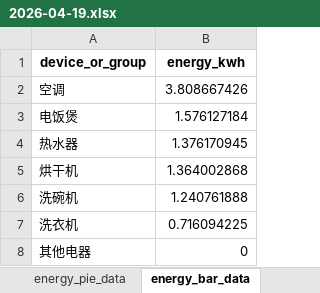
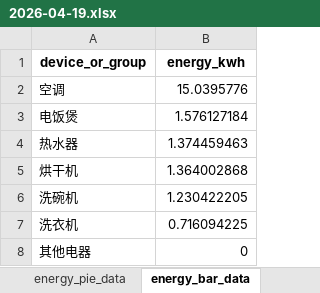
Before and after one commit to scutwlguo/jie-neng-jian-pai, an Excel workbook: data/all_datasets/REDD/REDD_House6_stats/2026-04-19.xlsx, sheet energy_bar_data, drawn as a sheet; values as stored, in another font and other column widths than the file's, no borders; the diff names each change by its address in the sheet, - before the commit and + after, or states it on an @@ line.

```diff
--- a/data/all_datasets/REDD/REDD_House6_stats/2026-04-19.xlsx (sheet energy_bar_data)
+++ b/data/all_datasets/REDD/REDD_House6_stats/2026-04-19.xlsx (sheet energy_bar_data)
-B2 (energy_kwh): 3.808667426
+B2 (energy_kwh): 15.0395776
-B4 (energy_kwh): 1.376170945
+B4 (energy_kwh): 1.374459463
-B6 (energy_kwh): 1.240761888
+B6 (energy_kwh): 1.230422205
```
Also changed, not shown: sheet heating_power_curve, sheet result_M, sheet event_summary, sheet total_power_curve, sheet hour_event_ratio, sheet energy_pie_data, data/all_datasets/REDD/REDD_House6_stats/2026-04-15.xlsx, data/all_datasets/REDD/REDD_House6_stats/2026-04-16.xlsx, 24 other files.
